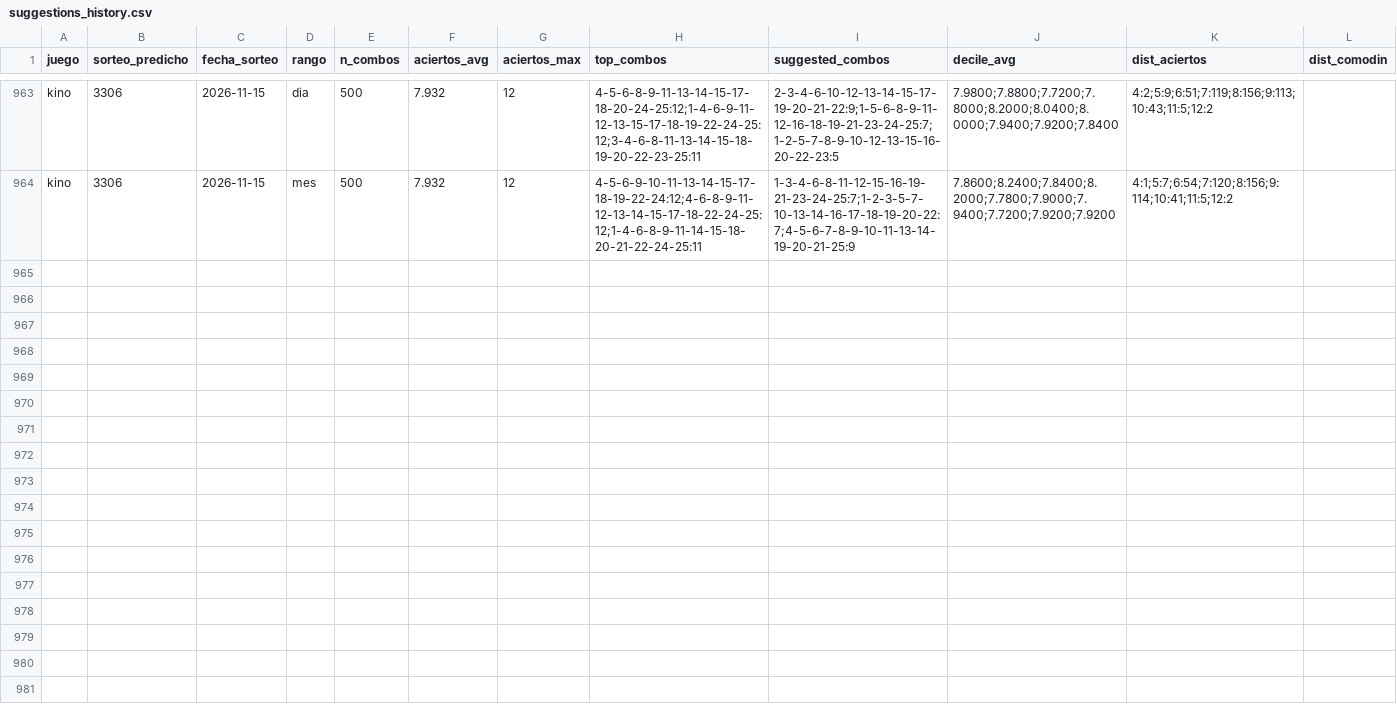
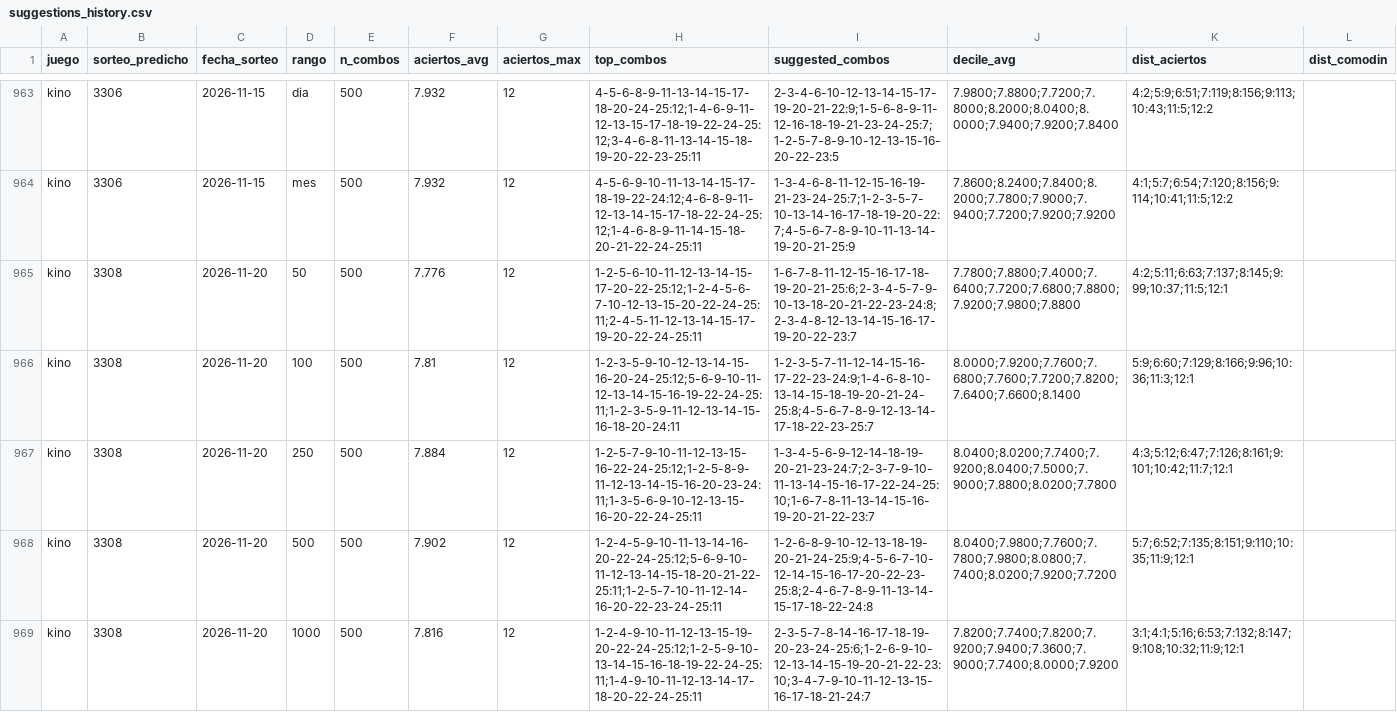
Before and after one commit to GaboAzorin/kin-lo, a CSV file: data/suggestions_history.csv, drawn as a sheet; only a part is shown, gaps mark what is left out; the diff covers the shown part only.

```diff
--- a/data/suggestions_history.csv
+++ b/data/suggestions_history.csv
@@ -964 +964,6 @@ kino,3306,2026-11-15,dia,500,7.932,12,4-5-6-8-9-11-13-14-15-17-18-20-24-25:12;1-
 kino,3306,2026-11-15,mes,500,7.932,12,4-5-6-9-10-11-13-14-15-17-18-19-22-24:12;4-6-8-9-11-12-13-14-15-17-18-22-24-25:12;1-4-6-8-9-11-14-15-18-20-21-22-24-25:11,1-3-4-6-8-11-12-15-16-19-21-23-24-25:7;1-2-3-5-7-10-13-14-16-17-18-19-20-22:7;4-5-6-7-8-9-10-11-13-14-19-20-21-25:9,7.8600;8.2400;7.8400;8.2000;7.7800;7.9000;7.9400;7.7200;7.9200;7.9200,4:1;5:7;6:54;7:120;8:156;9:114;10:41;11:5;12:2,
+kino,3308,2026-11-20,50,500,7.776,12,1-2-5-6-10-11-12-13-14-15-17-20-22-25:12;1-2-4-5-6-7-10-12-13-15-20-22-24-25:11;2-4-5-11-12-13-14-15-17-19-20-22-24-25:11,1-6-7-8-11-12-15-16-17-18-19-20-21-25:6;2-3-4-5-7-9-10-13-18-20-21-22-23-24:8;2-3-4-8-12-13-14-15-16-17-19-20-22-23:7,7.7800;7.8800;7.4000;7.6400;7.7200;7.6800;7.8800;7.9200;7.9800;7.8800,4:2;5:11;6:63;7:137;8:145;9:99;10:37;11:5;12:1,
+kino,3308,2026-11-20,100,500,7.81,12,1-2-3-5-9-10-12-13-14-15-16-20-24-25:12;5-6-9-10-11-12-13-14-15-16-19-22-24-25:11;1-2-3-5-9-11-12-13-14-15-16-18-20-24:11,1-2-3-5-7-11-12-14-15-16-17-22-23-24:9;1-4-6-8-10-13-14-15-18-19-20-21-24-25:8;4-5-6-7-8-9-12-13-14-17-18-22-23-25:7,8.0000;7.9200;7.7600;7.6800;7.7600;7.7200;7.8200;7.6400;7.6600;8.1400,5:9;6:60;7:129;8:166;9:96;10:36;11:3;12:1,
+kino,3308,2026-11-20,250,500,7.884,12,1-2-5-7-9-10-11-12-13-15-16-22-24-25:12;1-2-5-8-9-11-12-13-14-15-16-20-23-24:11;1-3-5-6-9-10-12-13-15-16-20-22-24-25:11,1-3-4-5-6-9-12-14-18-19-20-21-23-24:7;2-3-7-9-10-11-13-14-15-16-17-22-24-25:10;1-6-7-8-11-13-14-15-16-19-20-21-22-23:7,8.0400;8.0200;7.7400;7.9200;8.0400;7.5000;7.9000;7.8800;8.0200;7.7800,4:3;5:12;6:47;7:126;8:161;9:101;10:42;11:7;12:1,
+kino,3308,2026-11-20,500,500,7.902,12,1-2-4-5-9-10-11-13-14-16-20-22-24-25:12;5-6-9-10-11-12-13-14-15-18-20-21-22-25:11;1-2-5-7-10-11-12-14-16-20-22-23-24-25:11,1-2-6-8-9-10-12-13-18-19-20-21-24-25:9;4-5-6-7-10-12-14-15-16-17-20-22-23-25:8;2-4-6-7-8-9-11-13-14-15-17-18-22-24:8,8.0400;7.9800;7.7600;7.7800;7.9800;8.0800;7.7400;8.0200;7.9200;7.7200,5:7;6:52;7:135;8:151;9:110;10:35;11:9;12:1,
+kino,3308,2026-11-20,1000,500,7.816,12,1-2-4-9-10-11-12-13-15-19-20-22-24-25:12;1-2-5-9-10-13-14-15-16-18-19-22-24-25:11;1-4-9-10-11-12-13-14-17-18-20-22-24-25:11,2-3-5-7-8-14-16-17-18-19-20-23-24-25:6;1-2-6-9-10-12-13-14-15-19-20-21-22-23:10;3-4-7-9-10-11-12-13-15-16-17-18-21-24:7,7.8200;7.7400;7.8200;7.9200;7.9400;7.3600;7.9000;7.7400;8.0000;7.9200,3:1;4:1;5:16;6:53;7:132;8:147;9:108;10:32;11:9;12:1,
```
Also changed, not shown: 4 added rows elsewhere in this file, data/kino_premios_historial.csv, data/loteria_historial.csv, 8 other files.
